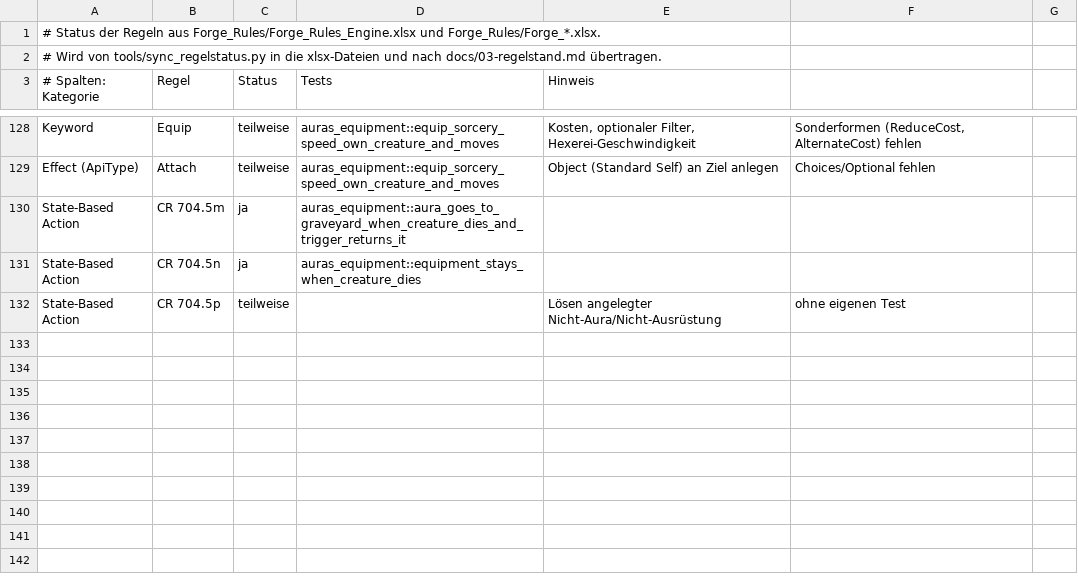
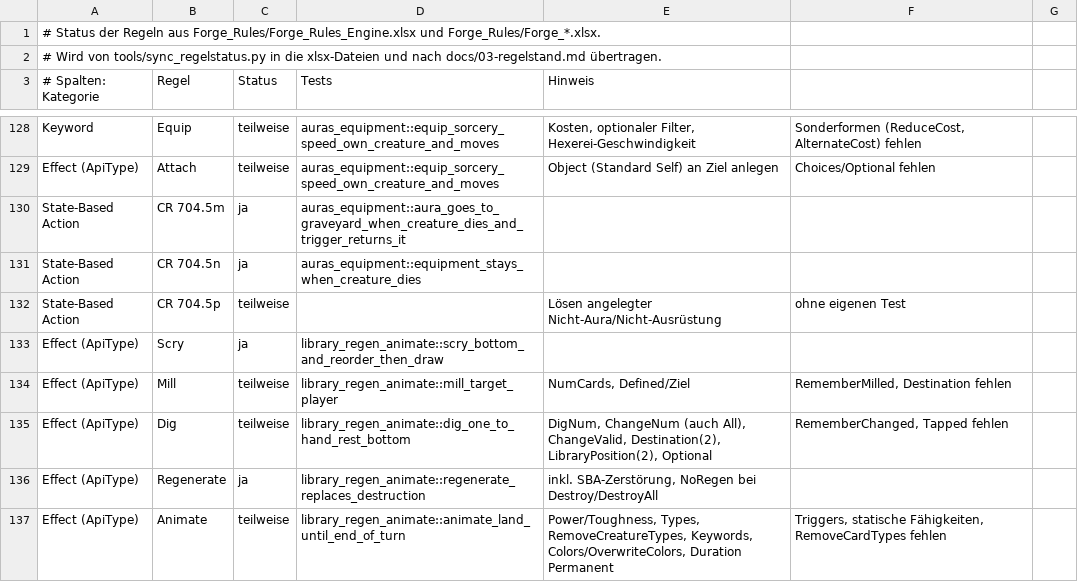
Before and after one commit to wowseer/forge-rules-rs, a CSV file: tools/regelstatus.csv, drawn as a sheet; only a part is shown, gaps mark what is left out.

```diff
--- a/tools/regelstatus.csv
+++ b/tools/regelstatus.csv
@@ -132 +132,6 @@ State-Based Action;CR 704.5n;ja;auras_equipment::equipment_stays_when_creature_d
 State-Based Action;CR 704.5p;teilweise;;Lösen angelegter Nicht-Aura/Nicht-Ausrüstung; ohne eigenen Test
+Effect (ApiType);Scry;ja;library_regen_animate::scry_bottom_and_reorder_then_draw;
+Effect (ApiType);Mill;teilweise;library_regen_animate::mill_target_player;NumCards, Defined/Ziel; RememberMilled, Destination fehlen
+Effect (ApiType);Dig;teilweise;library_regen_animate::dig_one_to_hand_rest_bottom;DigNum, ChangeNum (auch All), ChangeValid, Destination(2), LibraryPosition(2), Optional; RememberChanged, Tapped fehlen
+Effect (ApiType);Regenerate;ja;library_regen_animate::regenerate_replaces_destruction;inkl. SBA-Zerstörung, NoRegen bei Destroy/DestroyAll
+Effect (ApiType);Animate;teilweise;library_regen_animate::animate_land_until_end_of_turn;Power/Toughness, Types, RemoveCreatureTypes, Keywords, Colors/OverwriteColors, Duration Permanent; Triggers, statische Fähigkeiten, RemoveCardTypes fehlen
```
Also changed, not shown: 16 other files.
